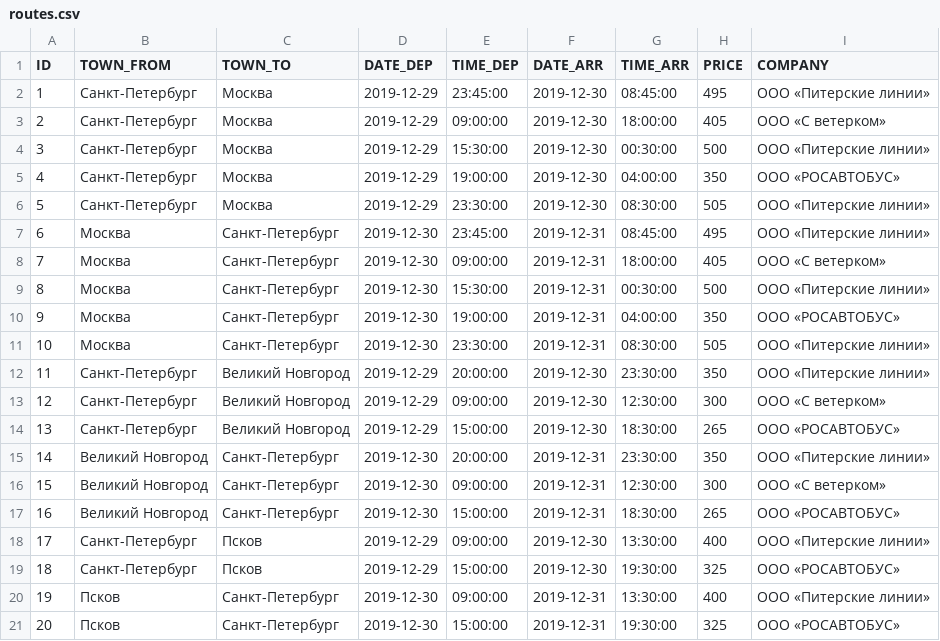
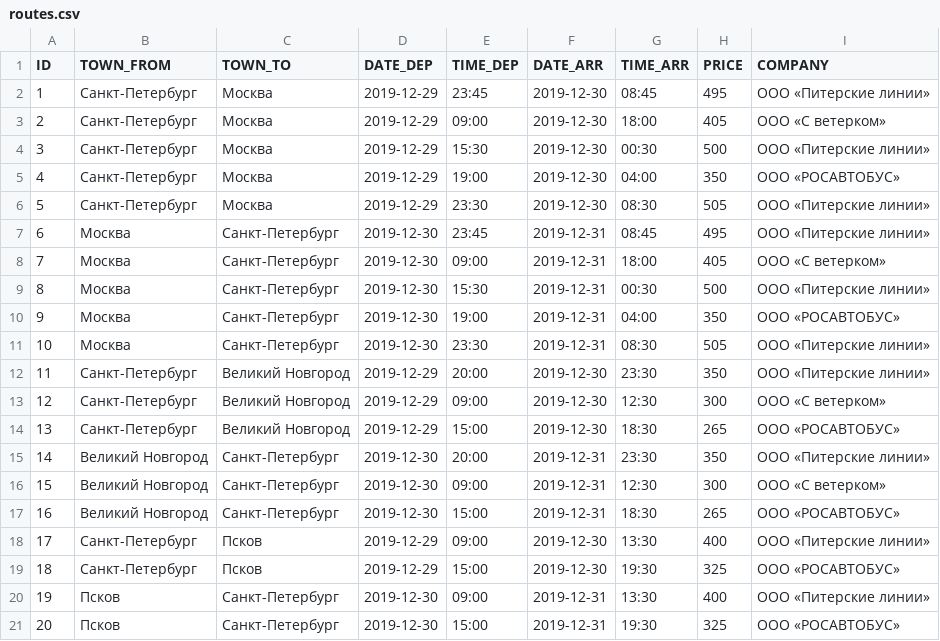
Before and after one commit to TimaGribanov/timagribanov.com, a CSV file: digital_tickets/database/routes.csv, drawn as a sheet.

Commit message:
Routes are being shown

```diff
--- a/digital_tickets/database/routes.csv
+++ b/digital_tickets/database/routes.csv
@@ -1,21 +1,21 @@
 ID;TOWN_FROM;TOWN_TO;DATE_DEP;TIME_DEP;DATE_ARR;TIME_ARR;PRICE;COMPANY;
-1;Санкт-Петербург;Москва;2019-12-29;23:45:00;2019-12-30;08:45:00;495;ООО «Питерские линии»;
-2;Санкт-Петербург;Москва;2019-12-29;09:00:00;2019-12-30;18:00:00;405;ООО «С ветерком»;
-3;Санкт-Петербург;Москва;2019-12-29;15:30:00;2019-12-30;00:30:00;500;ООО «Питерские линии»;
-4;Санкт-Петербург;Москва;2019-12-29;19:00:00;2019-12-30;04:00:00;350;ООО «РОСАВТОБУС»;
-5;Санкт-Петербург;Москва;2019-12-29;23:30:00;2019-12-30;08:30:00;505;ООО «Питерские линии»;
-6;Москва;Санкт-Петербург;2019-12-30;23:45:00;2019-12-31;08:45:00;495;ООО «Питерские линии»;
-7;Москва;Санкт-Петербург;2019-12-30;09:00:00;2019-12-31;18:00:00;405;ООО «С ветерком»;
-8;Москва;Санкт-Петербург;2019-12-30;15:30:00;2019-12-31;00:30:00;500;ООО «Питерские линии»;
-9;Москва;Санкт-Петербург;2019-12-30;19:00:00;2019-12-31;04:00:00;350;ООО «РОСАВТОБУС»;
-10;Москва;Санкт-Петербург;2019-12-30;23:30:00;2019-12-31;08:30:00;505;ООО «Питерские линии»;
-11;Санкт-Петербург;Великий Новгород;2019-12-29;20:00:00;2019-12-30;23:30:00;350;ООО «Питерские линии»;
-12;Санкт-Петербург;Великий Новгород;2019-12-29;09:00:00;2019-12-30;12:30:00;300;ООО «С ветерком»;
-13;Санкт-Петербург;Великий Новгород;2019-12-29;15:00:00;2019-12-30;18:30:00;265;ООО «РОСАВТОБУС»;
-14;Великий Новгород;Санкт-Петербург;2019-12-30;20:00:00;2019-12-31;23:30:00;350;ООО «Питерские линии»;
-15;Великий Новгород;Санкт-Петербург;2019-12-30;09:00:00;2019-12-31;12:30:00;300;ООО «С ветерком»;
-16;Великий Новгород;Санкт-Петербург;2019-12-30;15:00:00;2019-12-31;18:30:00;265;ООО «РОСАВТОБУС»;
-17;Санкт-Петербург;Псков;2019-12-29;09:00:00;2019-12-30;13:30:00;400;ООО «Питерские линии»;
-18;Санкт-Петербург;Псков;2019-12-29;15:00:00;2019-12-30;19:30:00;325;ООО «РОСАВТОБУС»;
-19;Псков;Санкт-Петербург;2019-12-30;09:00:00;2019-12-31;13:30:00;400;ООО «Питерские линии»;
-20;Псков;Санкт-Петербург;2019-12-30;15:00:00;2019-12-31;19:30:00;325;ООО «РОСАВТОБУС»;
+1;Санкт-Петербург;Москва;2019-12-29;23:45;2019-12-30;08:45;495;ООО «Питерские линии»;
+2;Санкт-Петербург;Москва;2019-12-29;09:00;2019-12-30;18:00;405;ООО «С ветерком»;
+3;Санкт-Петербург;Москва;2019-12-29;15:30;2019-12-30;00:30;500;ООО «Питерские линии»;
+4;Санкт-Петербург;Москва;2019-12-29;19:00;2019-12-30;04:00;350;ООО «РОСАВТОБУС»;
+5;Санкт-Петербург;Москва;2019-12-29;23:30;2019-12-30;08:30;505;ООО «Питерские линии»;
+6;Москва;Санкт-Петербург;2019-12-30;23:45;2019-12-31;08:45;495;ООО «Питерские линии»;
+7;Москва;Санкт-Петербург;2019-12-30;09:00;2019-12-31;18:00;405;ООО «С ветерком»;
+8;Москва;Санкт-Петербург;2019-12-30;15:30;2019-12-31;00:30;500;ООО «Питерские линии»;
+9;Москва;Санкт-Петербург;2019-12-30;19:00;2019-12-31;04:00;350;ООО «РОСАВТОБУС»;
+10;Москва;Санкт-Петербург;2019-12-30;23:30;2019-12-31;08:30;505;ООО «Питерские линии»;
+11;Санкт-Петербург;Великий Новгород;2019-12-29;20:00;2019-12-30;23:30;350;ООО «Питерские линии»;
+12;Санкт-Петербург;Великий Новгород;2019-12-29;09:00;2019-12-30;12:30;300;ООО «С ветерком»;
+13;Санкт-Петербург;Великий Новгород;2019-12-29;15:00;2019-12-30;18:30;265;ООО «РОСАВТОБУС»;
+14;Великий Новгород;Санкт-Петербург;2019-12-30;20:00;2019-12-31;23:30;350;ООО «Питерские линии»;
+15;Великий Новгород;Санкт-Петербург;2019-12-30;09:00;2019-12-31;12:30;300;ООО «С ветерком»;
+16;Великий Новгород;Санкт-Петербург;2019-12-30;15:00;2019-12-31;18:30;265;ООО «РОСАВТОБУС»;
+17;Санкт-Петербург;Псков;2019-12-29;09:00;2019-12-30;13:30;400;ООО «Питерские линии»;
+18;Санкт-Петербург;Псков;2019-12-29;15:00;2019-12-30;19:30;325;ООО «РОСАВТОБУС»;
+19;Псков;Санкт-Петербург;2019-12-30;09:00;2019-12-31;13:30;400;ООО «Питерские линии»;
+20;Псков;Санкт-Петербург;2019-12-30;15:00;2019-12-31;19:30;325;ООО «РОСАВТОБУС»;
```
Also changed, not shown: 4 other files.
